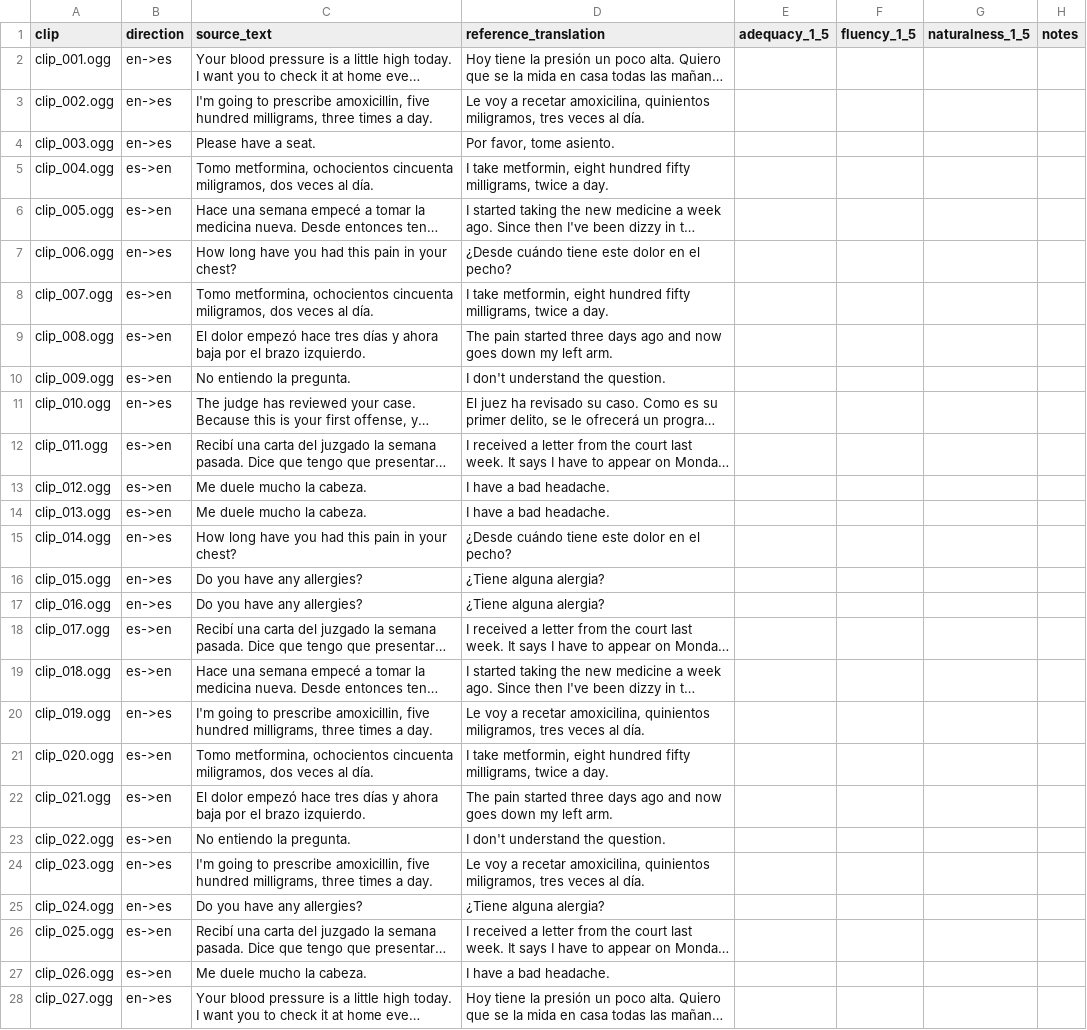
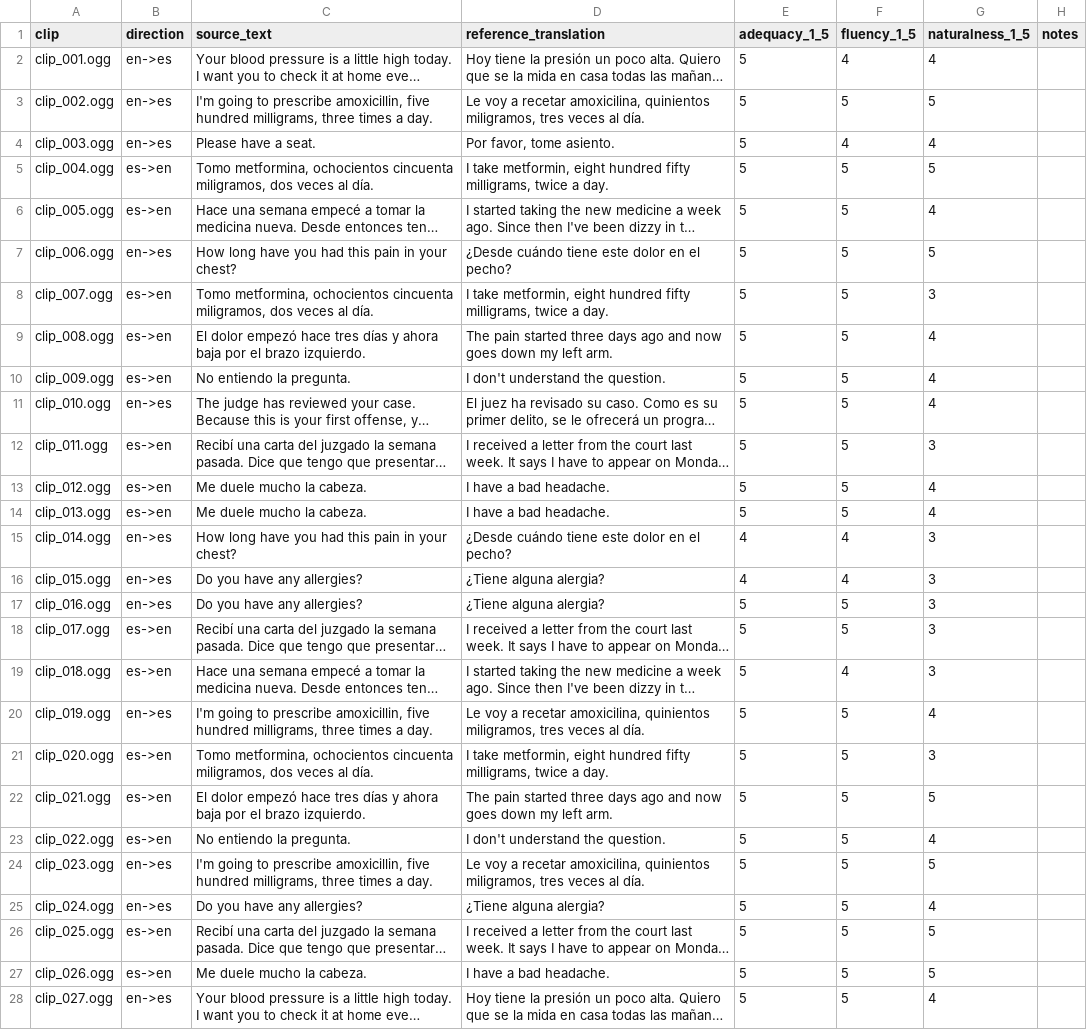
Before and after one commit to hdxsfbr/boostlingo-interpreter-workbench, a CSV file: docs/benchmarks/blind/rating_sheet.csv, drawn as a sheet; only a part is shown; long unchanged cells end in …; the diff covers the shown part only; the diff names each change by its address in the sheet, - before the commit and + after, or states it on an @@ line.

Commit message:
bench(blind): Andre's blind ratings, all 48 clips (1 rater)

```diff
--- a/docs/benchmarks/blind/rating_sheet.csv
+++ b/docs/benchmarks/blind/rating_sheet.csv
-E2:E14 (adequacy_1_5): (empty)
+E2:E14 (adequacy_1_5): 5
-F2 (fluency_1_5): (empty)
+F2 (fluency_1_5): 4
-G2 (naturalness_1_5): (empty)
+G2 (naturalness_1_5): 4
-F3 (fluency_1_5): (empty)
+F3 (fluency_1_5): 5
-G3 (naturalness_1_5): (empty)
+G3 (naturalness_1_5): 5
-F4 (fluency_1_5): (empty)
+F4 (fluency_1_5): 4
-G4 (naturalness_1_5): (empty)
+G4 (naturalness_1_5): 4
-F5:F14 (fluency_1_5): (empty)
+F5:F14 (fluency_1_5): 5
-G5 (naturalness_1_5): (empty)
+G5 (naturalness_1_5): 5
-G6 (naturalness_1_5): (empty)
+G6 (naturalness_1_5): 4
-G7 (naturalness_1_5): (empty)
+G7 (naturalness_1_5): 5
-G8 (naturalness_1_5): (empty)
+G8 (naturalness_1_5): 3
-G9:G11 (naturalness_1_5): (empty)
+G9:G11 (naturalness_1_5): 4
-G12 (naturalness_1_5): (empty)
+G12 (naturalness_1_5): 3
-G13:G14 (naturalness_1_5): (empty)
+G13:G14 (naturalness_1_5): 4
-E15:E16 (adequacy_1_5): (empty)
+E15:E16 (adequacy_1_5): 4
-F15:F16 (fluency_1_5): (empty)
+F15:F16 (fluency_1_5): 4
-G15:G19 (naturalness_1_5): (empty)
+G15:G19 (naturalness_1_5): 3
-E17:E28 (adequacy_1_5): (empty)
+E17:E28 (adequacy_1_5): 5
-F17:F18 (fluency_1_5): (empty)
+F17:F18 (fluency_1_5): 5
-F19 (fluency_1_5): (empty)
+F19 (fluency_1_5): 4
-F20:F28 (fluency_1_5): (empty)
+F20:F28 (fluency_1_5): 5
-G20 (naturalness_1_5): (empty)
+G20 (naturalness_1_5): 4
-G21 (naturalness_1_5): (empty)
+G21 (naturalness_1_5): 3
-G22 (naturalness_1_5): (empty)
+G22 (naturalness_1_5): 5
-G23 (naturalness_1_5): (empty)
+G23 (naturalness_1_5): 4
-G24 (naturalness_1_5): (empty)
+G24 (naturalness_1_5): 5
-G25 (naturalness_1_5): (empty)
+G25 (naturalness_1_5): 4
-G26:G27 (naturalness_1_5): (empty)
+G26:G27 (naturalness_1_5): 5
-G28 (naturalness_1_5): (empty)
+G28 (naturalness_1_5): 4
```
Also changed, not shown: 63 edited cells elsewhere in this file.
